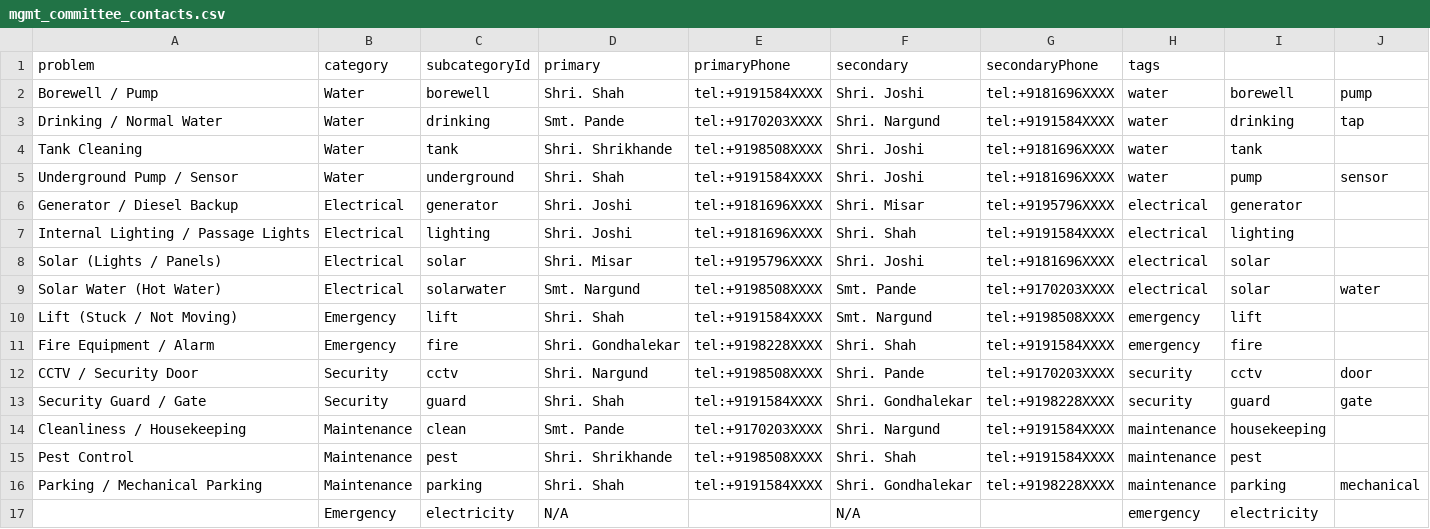
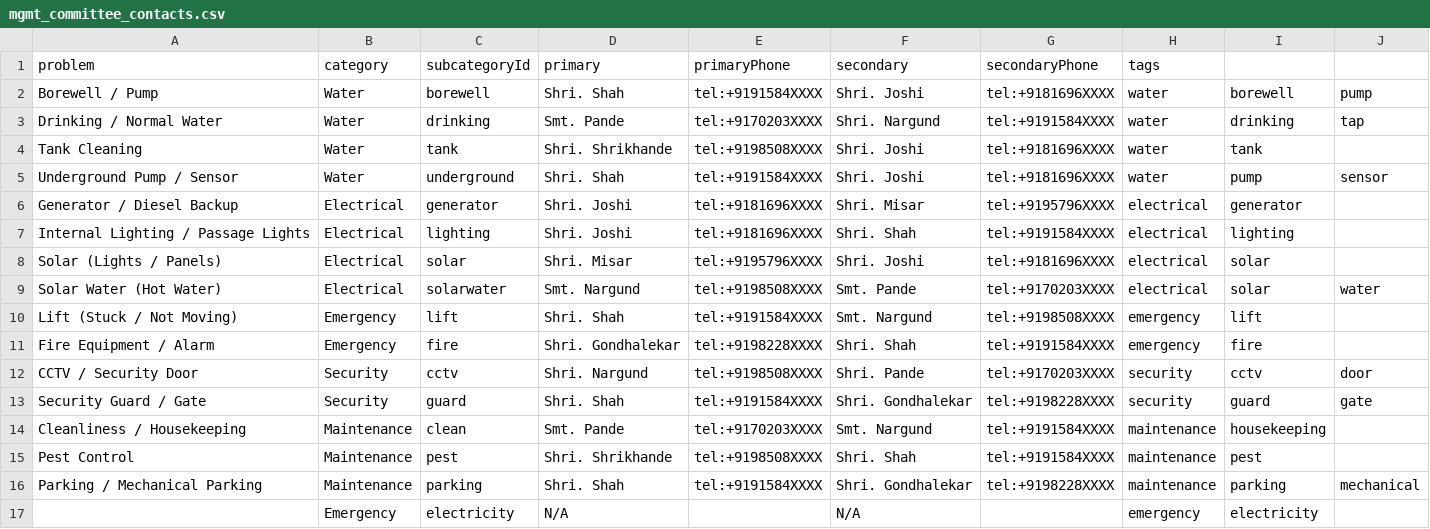
Before and after one commit to vivekkulthe/Parshwa, a CSV file: mgmt_committee_contacts.csv, drawn as a sheet.

Commit message:
Update mgmt_committee_contacts.csv

```diff
--- a/mgmt_committee_contacts.csv
+++ b/mgmt_committee_contacts.csv
@@ -13,3 +13,3 @@ CCTV / Security Door,Security,cctv,Shri. Nargund,tel:+9198508XXXX,Shri. Pande,te
 Security Guard / Gate,Security,guard,Shri. Shah,tel:+9191584XXXX,Shri. Gondhalekar,tel:+9198228XXXX,security,guard,gate
-Cleanliness / Housekeeping,Maintenance,clean,Smt. Pande,tel:+9170203XXXX,Shri. Nargund,tel:+9191584XXXX,maintenance,housekeeping,
+Cleanliness / Housekeeping,Maintenance,clean,Smt. Pande,tel:+9170203XXXX,Smt. Nargund,tel:+9191584XXXX,maintenance,housekeeping,
 Pest Control,Maintenance,pest,Shri. Shrikhande,tel:+9198508XXXX,Shri. Shah,tel:+9191584XXXX,maintenance,pest,
```
